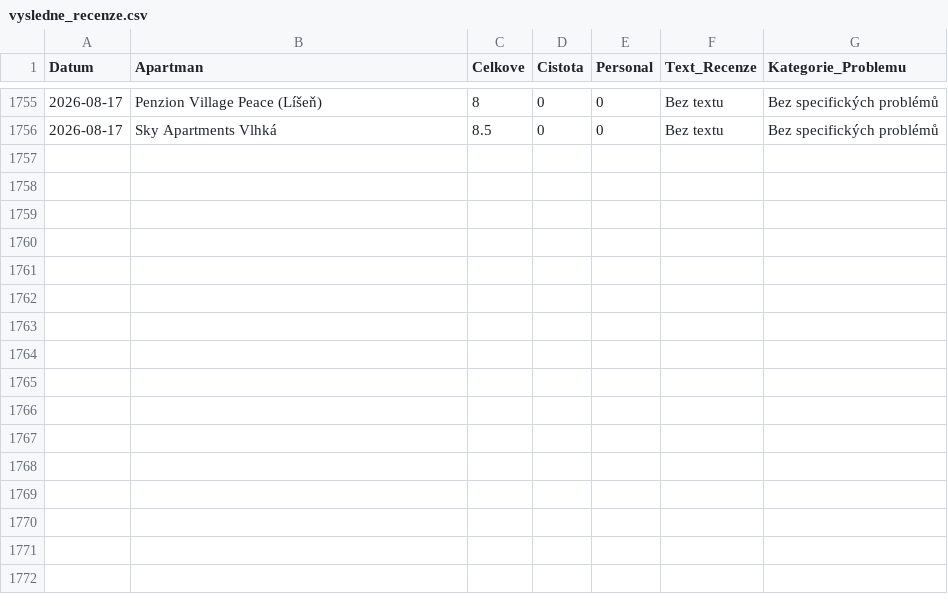
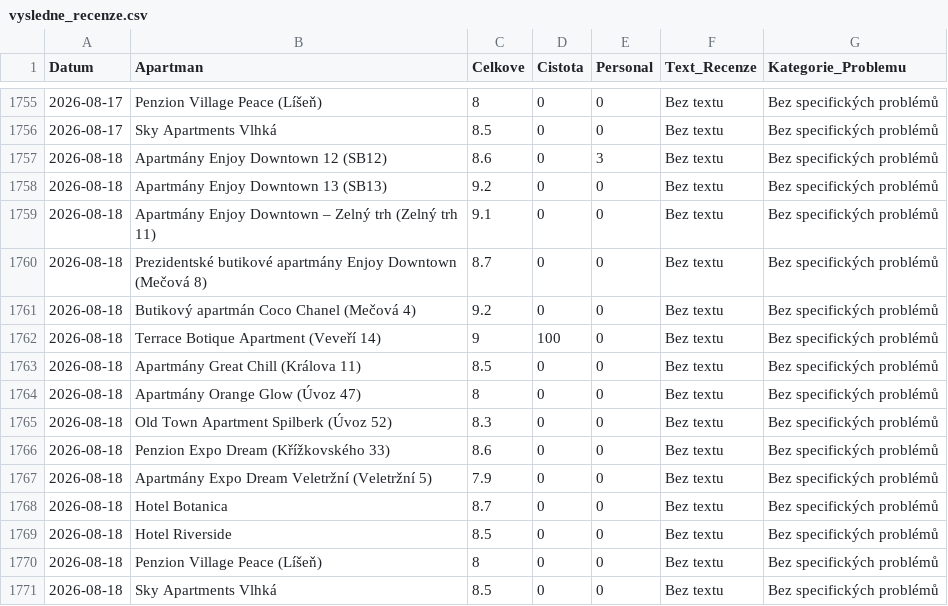
Before and after one commit to spoustova-dotcom/goodnite-feedback, a CSV file: vysledne_recenze.csv, drawn as a sheet; only a part is shown, gaps mark what is left out.

Commit message:
Aktualizace dat

```diff
--- a/vysledne_recenze.csv
+++ b/vysledne_recenze.csv
@@ -1756 +1756,16 @@
 2026-08-17,Sky Apartments Vlhká,8.5,0,0,Bez textu,Bez specifických problémů
+2026-08-18,Apartmány Enjoy Downtown 12 (SB12),8.6,0,3,Bez textu,Bez specifických problémů
+2026-08-18,Apartmány Enjoy Downtown 13 (SB13),9.2,0,0,Bez textu,Bez specifických problémů
+2026-08-18,Apartmány Enjoy Downtown – Zelný trh (Zelný trh 11),9.1,0,0,Bez textu,Bez specifických problémů
+2026-08-18,Prezidentské butikové apartmány Enjoy Downtown (Mečová 8),8.7,0,0,Bez textu,Bez specifických problémů
+2026-08-18,Butikový apartmán Coco Chanel (Mečová 4),9.2,0,0,Bez textu,Bez specifických problémů
+2026-08-18,Terrace Botique Apartment (Veveří 14),9,100,0,Bez textu,Bez specifických problémů
+2026-08-18,Apartmány Great Chill (Králova 11),8.5,0,0,Bez textu,Bez specifických problémů
+2026-08-18,Apartmány Orange Glow (Úvoz 47),8,0,0,Bez textu,Bez specifických problémů
+2026-08-18,Old Town Apartment Spilberk (Úvoz 52),8.3,0,0,Bez textu,Bez specifických problémů
+2026-08-18,Penzion Expo Dream (Křížkovského 33),8.6,0,0,Bez textu,Bez specifických problémů
+2026-08-18,Apartmány Expo Dream Veletržní (Veletržní 5),7.9,0,0,Bez textu,Bez specifických problémů
+2026-08-18,Hotel Botanica,8.7,0,0,Bez textu,Bez specifických problémů
+2026-08-18,Hotel Riverside,8.5,0,0,Bez textu,Bez specifických problémů
+2026-08-18,Penzion Village Peace (Líšeň),8,0,0,Bez textu,Bez specifických problémů
+2026-08-18,Sky Apartments Vlhká,8.5,0,0,Bez textu,Bez specifických problémů
```
